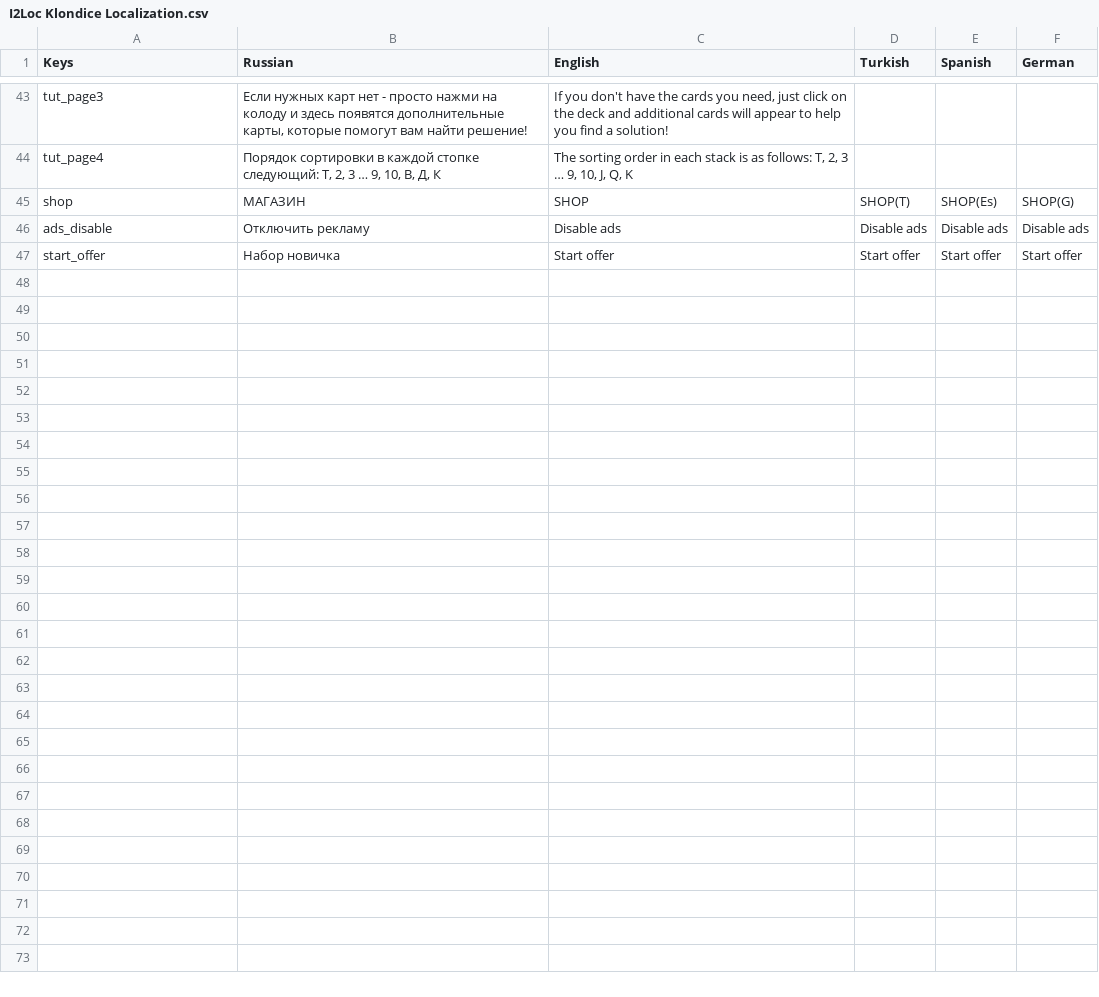
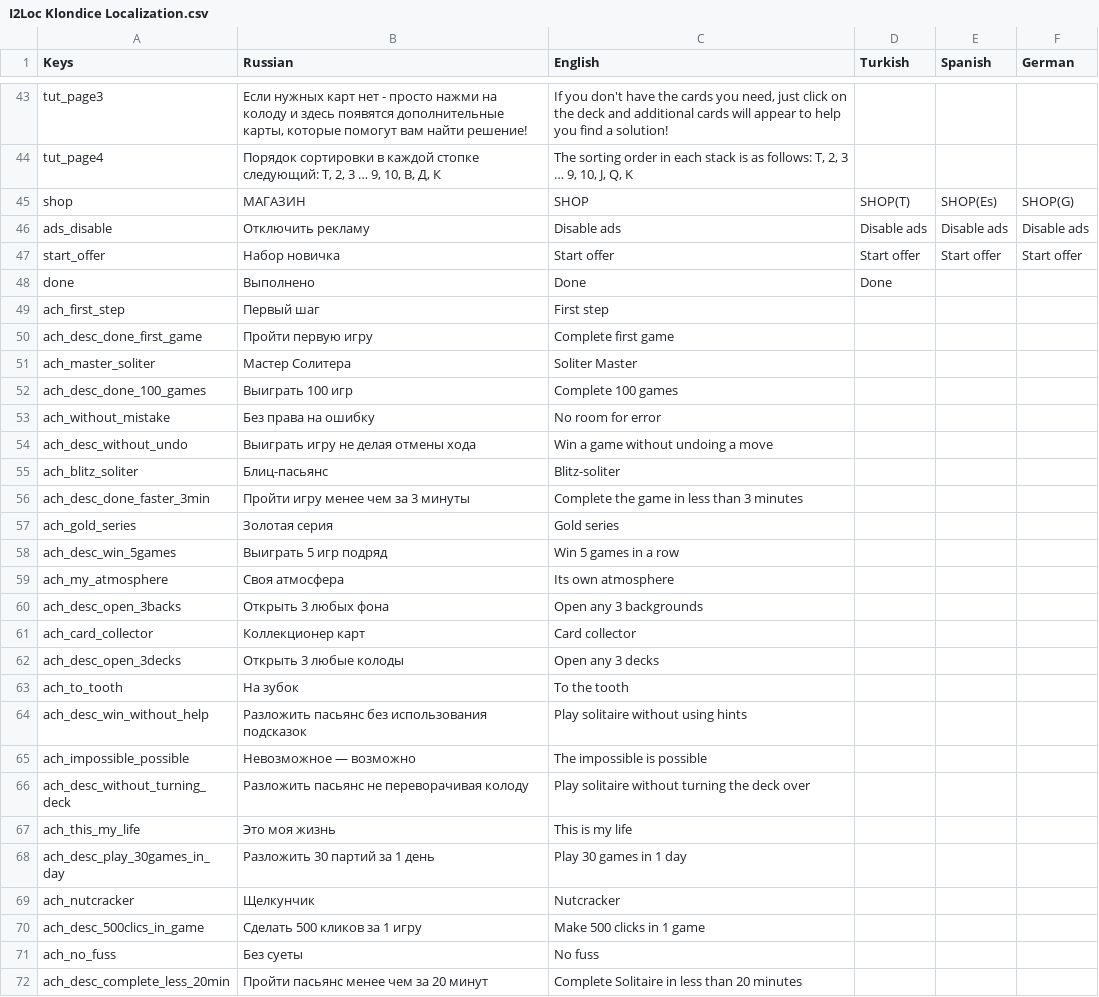
Before and after one commit to BoberUnity2023/KlondikeGO, a CSV file: Assets/Resources/I2Loc Klondice Localization.csv, drawn as a sheet; only a part is shown, gaps mark what is left out.

```diff
--- a/Assets/Resources/I2Loc Klondice Localization.csv
+++ b/Assets/Resources/I2Loc Klondice Localization.csv
@@ -47 +47,26 @@ ads_disable,Отключить рекламу,Disable ads,Disable ads,Disable ad
 start_offer,Набор новичка,Start offer,Start offer,Start offer,Start offer
+done,Выполнено,Done,Done,,
+ach_first_step,Первый шаг,First step,,,
+ach_desc_done_first_game,Пройти первую игру,Complete first game,,,
+ach_master_soliter,Мастер Солитера,Soliter Master,,,
+ach_desc_done_100_games,Выиграть 100 игр,Complete 100 games,,,
+ach_without_mistake,Без права на ошибку,No room for error ,,,
+ach_desc_without_undo,Выиграть игру не делая отмены хода,Win a game without undoing a move ,,,
+ach_blitz_soliter,Блиц-пасьянс,Blitz-soliter,,,
+ach_desc_done_faster_3min,Пройти игру менее чем за 3 минуты,Complete the game in less than 3 minutes ,,,
+ach_gold_series,Золотая серия,Gold series,,,
+ach_desc_win_5games,Выиграть 5 игр подряд,Win 5 games in a row ,,,
+ach_my_atmosphere,Своя атмосфера,Its own atmosphere ,,,
+ach_desc_open_3backs,Открыть 3 любых фона,Open any 3 backgrounds ,,,
+ach_card_collector,Коллекционер карт,Card collector ,,,
+ach_desc_open_3decks,Открыть 3 любые колоды,Open any 3 decks ,,,
+ach_to_tooth,На зубок,To the tooth ,,,
+ach_desc_win_without_help,Разложить пасьянс без использования подсказок,Play solitaire without using hints ,,,
+ach_impossible_possible,Невозможное — возможно,The impossible is possible ,,,
+ach_desc_without_turning_deck,Разложить пасьянс не переворачивая колоду,Play solitaire without turning the deck over ,,,
+ach_this_my_life,Это моя жизнь,This is my life ,,,
+ach_desc_play_30games_in_day,Разложить 30 партий за 1 день,Play 30 games in 1 day ,,,
+ach_nutcracker,Щелкунчик,Nutcracker ,,,
+ach_desc_500clics_in_game,Сделать 500 кликов за 1 игру,Make 500 clicks in 1 game ,,,
+ach_no_fuss,Без суеты,No fuss ,,,
+ach_desc_complete_less_20min,Пройти пасьянс менее чем за 20 минут,Complete Solitaire in less than 20 minutes ,,,
```
Also changed, not shown: 23 other files.
